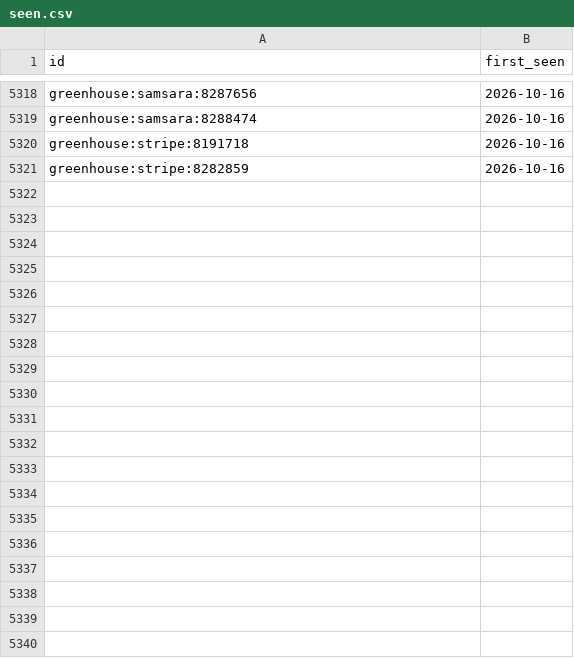
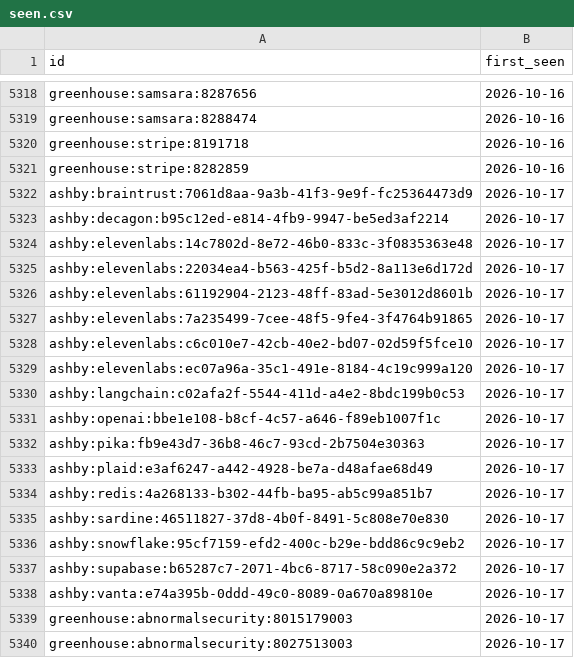
Before and after one commit to sarajmcghee/ai-job-radar, a CSV file: data/seen.csv, drawn as a sheet; only a part is shown, gaps mark what is left out; the diff covers the shown part only; the diff names each change by its address in the sheet, - before the commit and + after, or states it on an @@ line.

```diff
--- a/data/seen.csv
+++ b/data/seen.csv
+row 5322: ashby:braintrust:7061d8aa-9a3b-41f3-9e9f-fc25364473d9 | 2026-10-17
+row 5323: ashby:decagon:b95c12ed-e814-4fb9-9947-be5ed3af2214 | 2026-10-17
+row 5324: ashby:elevenlabs:14c7802d-8e72-46b0-833c-3f0835363e48 | 2026-10-17
+row 5325: ashby:elevenlabs:22034ea4-b563-425f-b5d2-8a113e6d172d | 2026-10-17
+row 5326: ashby:elevenlabs:61192904-2123-48ff-83ad-5e3012d8601b | 2026-10-17
+row 5327: ashby:elevenlabs:7a235499-7cee-48f5-9fe4-3f4764b91865 | 2026-10-17
+row 5328: ashby:elevenlabs:c6c010e7-42cb-40e2-bd07-02d59f5fce10 | 2026-10-17
+row 5329: ashby:elevenlabs:ec07a96a-35c1-491e-8184-4c19c999a120 | 2026-10-17
+row 5330: ashby:langchain:c02afa2f-5544-411d-a4e2-8bdc199b0c53 | 2026-10-17
+row 5331: ashby:openai:bbe1e108-b8cf-4c57-a646-f89eb1007f1c | 2026-10-17
+row 5332: ashby:pika:fb9e43d7-36b8-46c7-93cd-2b7504e30363 | 2026-10-17
+row 5333: ashby:plaid:e3af6247-a442-4928-be7a-d48afae68d49 | 2026-10-17
+row 5334: ashby:redis:4a268133-b302-44fb-ba95-ab5c99a851b7 | 2026-10-17
+row 5335: ashby:sardine:46511827-37d8-4b0f-8491-5c808e70e830 | 2026-10-17
+row 5336: ashby:snowflake:95cf7159-efd2-400c-b29e-bdd86c9c9eb2 | 2026-10-17
+row 5337: ashby:supabase:b65287c7-2071-4bc6-8717-58c090e2a372 | 2026-10-17
+row 5338: ashby:vanta:e74a395b-0ddd-49c0-8089-0a670a89810e | 2026-10-17
+row 5339: greenhouse:abnormalsecurity:8015179003 | 2026-10-17
+row 5340: greenhouse:abnormalsecurity:8027513003 | 2026-10-17
```
Also changed, not shown: 37 added rows elsewhere in this file, data/trends.csv, 8 other files.
